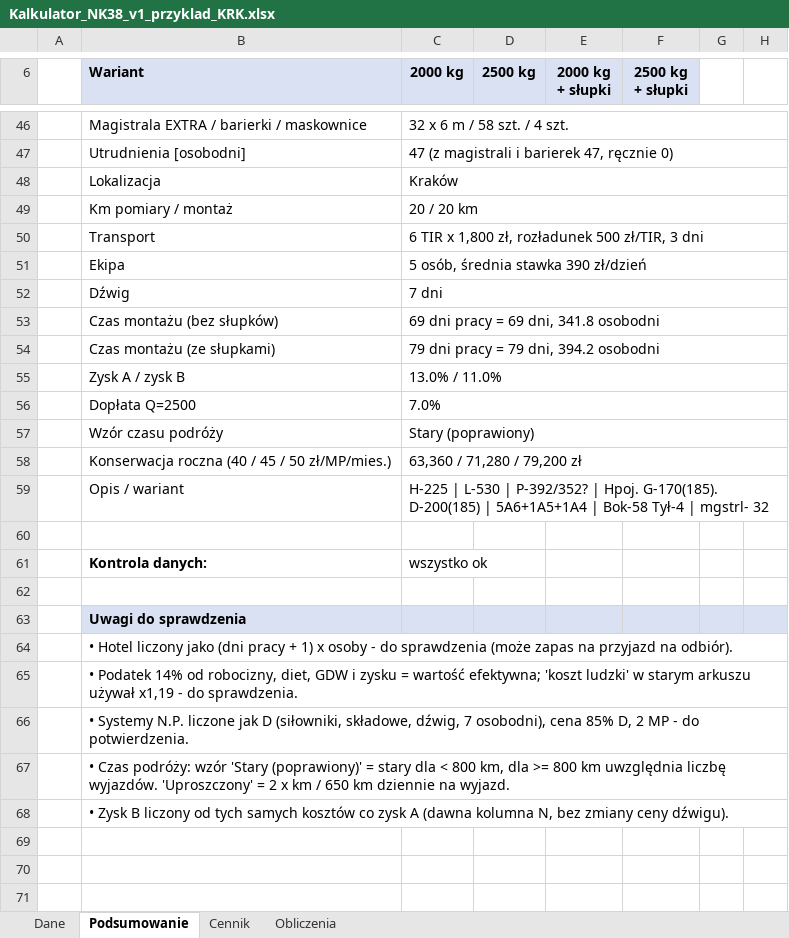
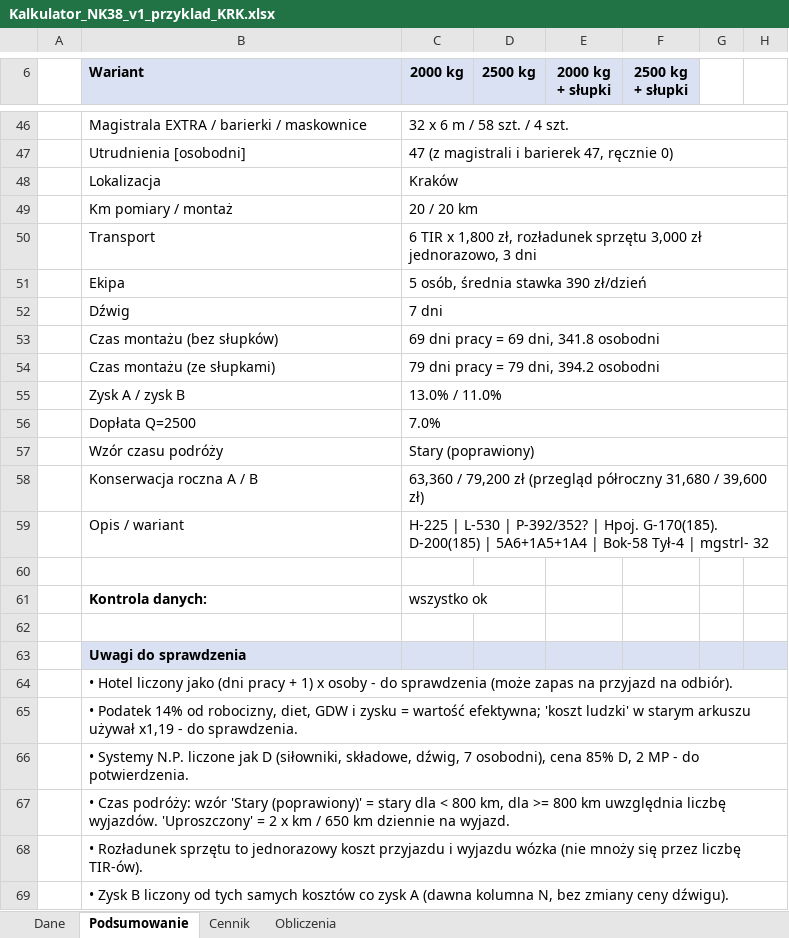
Before and after one commit to stan719/adobeee1, an Excel workbook: kalkulator-nk38/Kalkulator_NK38_v1_przyklad_KRK.xlsx, sheet Podsumowanie, drawn as a sheet; only a part is shown, gaps mark what is left out; values as stored, in another font and other column widths than the file's, no borders; conditional formats not drawn; removed rows and columns are numbered as before the commit, all else as after; the diff names each change by its address in the sheet, - before the commit and + after, or states it on an @@ line.

```diff
--- a/kalkulator-nk38/Kalkulator_NK38_v1_przyklad_KRK.xlsx (sheet Podsumowanie)
+++ b/kalkulator-nk38/Kalkulator_NK38_v1_przyklad_KRK.xlsx (sheet Podsumowanie)
-C50 (2000 kg): …zł, rozładunek 500 zł/TIR, 3 dni
+C50 (2000 kg): …zł, rozładunek sprzętu 3,000 zł jednorazowo, 3 dni
-row 58:  | Konserwacja roczna (40 / 45 / 50 zł/MP/mies.) | 63,360 / 71,280 / 79,200 zł
+row 58:  | Konserwacja roczna A / B | 63,360 / 79,200 zł (przegląd półroczny 31,680 / 39,600 zł)
+row 68:  | • Rozładunek sprzętu to jednorazowy koszt przyjazdu i wyjazdu wózka (nie mnoży się przez liczbę TIR-ów).
```
Also changed, not shown: sheet Dane, sheet Cennik, sheet Obliczenia, formulas that keep their value, kalkulator-nk38/Kalkulator_NK38_v1.xlsx, kalkulator-nk38/Kalkulator_NK38_v1_przyklad_WAW.xlsx, 9 other files.
